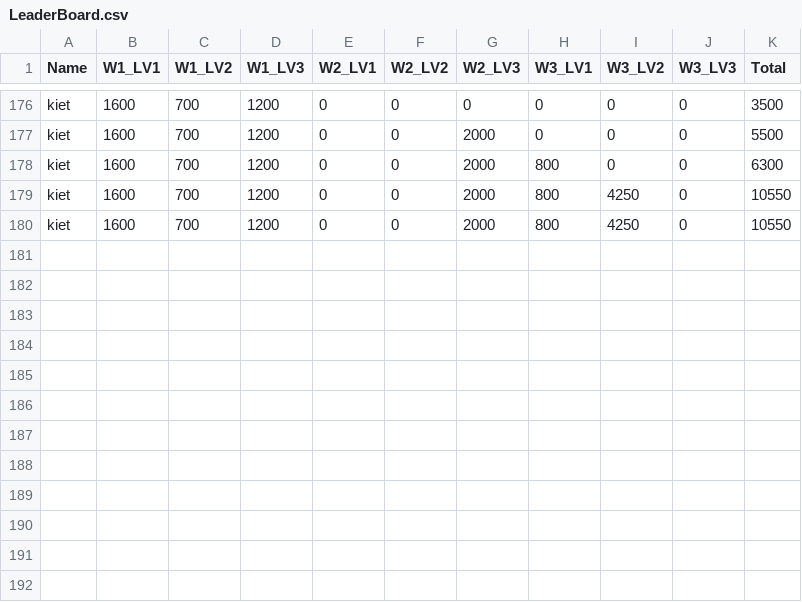
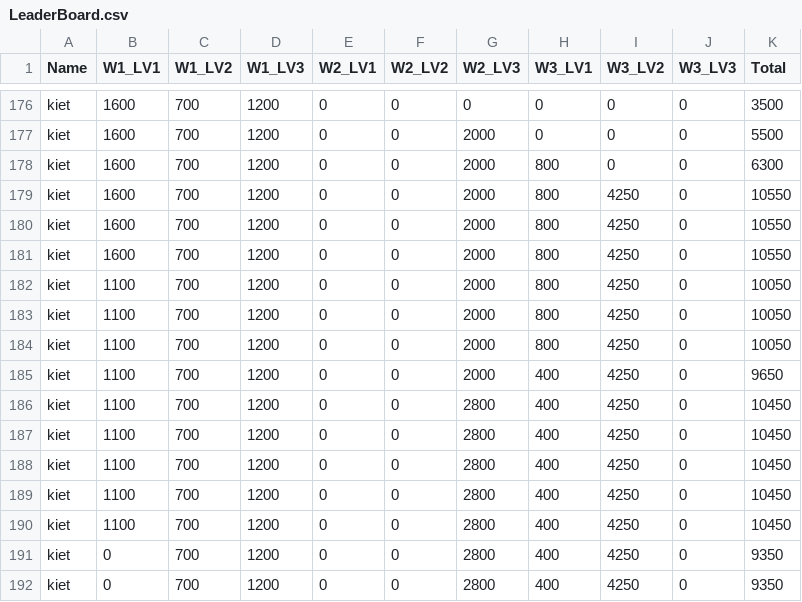
Before and after one commit to dariomv28/CS202_Group5_SuperMario, a CSV file: LeaderBoard.csv, drawn as a sheet; only a part is shown, gaps mark what is left out; the diff names each change by its address in the sheet, - before the commit and + after, or states it on an @@ line.

```diff
--- a/LeaderBoard.csv
+++ b/LeaderBoard.csv
+row 181: kiet | 1600 | 700 | 1200 | 0 | 0 | 2000 | 800 | 4250 | 0 | 10550
+row 182: kiet | 1100 | 700 | 1200 | 0 | 0 | 2000 | 800 | 4250 | 0 | 10050
+row 183: kiet | 1100 | 700 | 1200 | 0 | 0 | 2000 | 800 | 4250 | 0 | 10050
+row 184: kiet | 1100 | 700 | 1200 | 0 | 0 | 2000 | 800 | 4250 | 0 | 10050
+row 185: kiet | 1100 | 700 | 1200 | 0 | 0 | 2000 | 400 | 4250 | 0 | 9650
+row 186: kiet | 1100 | 700 | 1200 | 0 | 0 | 2800 | 400 | 4250 | 0 | 10450
+row 187: kiet | 1100 | 700 | 1200 | 0 | 0 | 2800 | 400 | 4250 | 0 | 10450
+row 188: kiet | 1100 | 700 | 1200 | 0 | 0 | 2800 | 400 | 4250 | 0 | 10450
+row 189: kiet | 1100 | 700 | 1200 | 0 | 0 | 2800 | 400 | 4250 | 0 | 10450
+row 190: kiet | 1100 | 700 | 1200 | 0 | 0 | 2800 | 400 | 4250 | 0 | 10450
+row 191: kiet | 0 | 700 | 1200 | 0 | 0 | 2800 | 400 | 4250 | 0 | 9350
+row 192: kiet | 0 | 700 | 1200 | 0 | 0 | 2800 | 400 | 4250 | 0 | 9350
```
Also changed, not shown: 11 other files.
